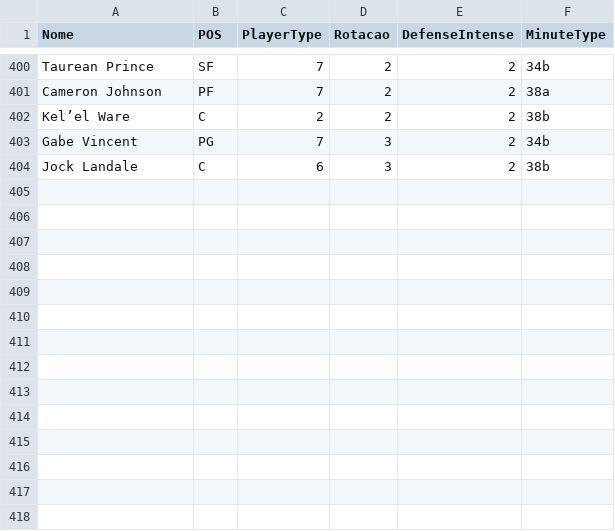
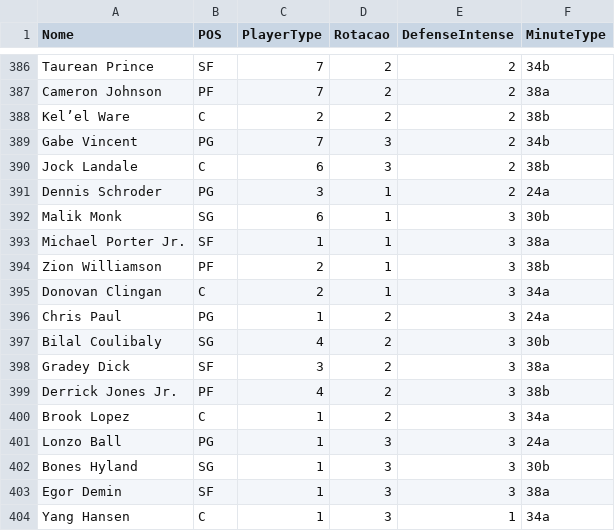
Before and after one commit to manriva-data/bratuganba, a CSV file: Dc.csv, drawn as a sheet; only a part is shown, gaps mark what is left out; the diff covers the shown part only.

```diff
--- a/Dc.csv
+++ b/Dc.csv
@@ -404 +390,15 @@ Gabe Vincent, PG, 7, 3, 2, 34b
 Jock Landale, C, 6, 3, 2, 38b
+Dennis Schroder, PG, 3, 1, 2, 24a
+Malik Monk, SG, 6, 1, 3, 30b
+Michael Porter Jr., SF, 1, 1, 3, 38a
+Zion Williamson, PF, 2, 1, 3, 38b
+Donovan Clingan, C, 2, 1, 3, 34a
+Chris Paul, PG, 1, 2, 3, 24a
+Bilal Coulibaly, SG, 4, 2, 3, 30b
+Gradey Dick, SF, 3, 2, 3, 38a
+Derrick Jones Jr., PF, 4, 2, 3, 38b
+Brook Lopez, C, 1, 2, 3, 34a
+Lonzo Ball, PG, 1, 3, 3, 24a
+Bones Hyland, SG, 1, 3, 3, 30b
+Egor Demin, SF, 1, 3, 3, 38a
+Yang Hansen, C, 1, 3, 1, 34a
```
Also changed, not shown: 12 removed rows elsewhere in this file.
